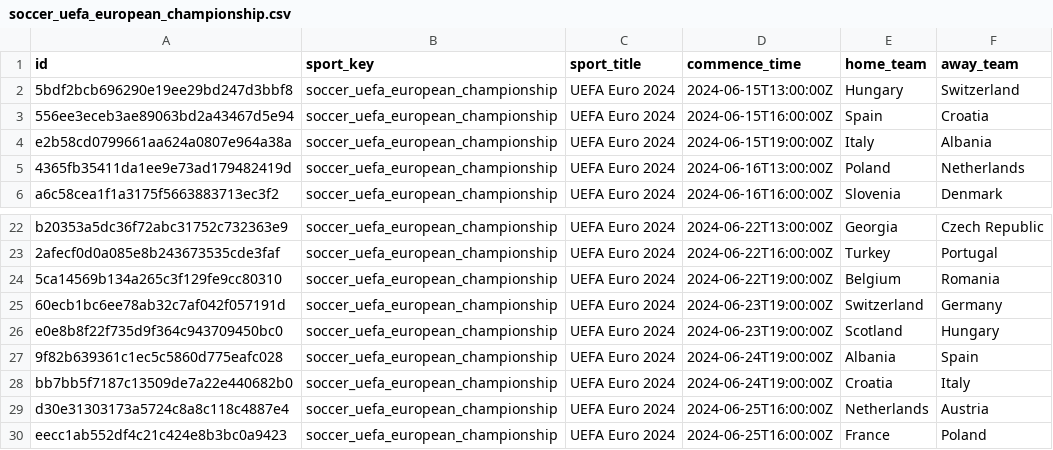
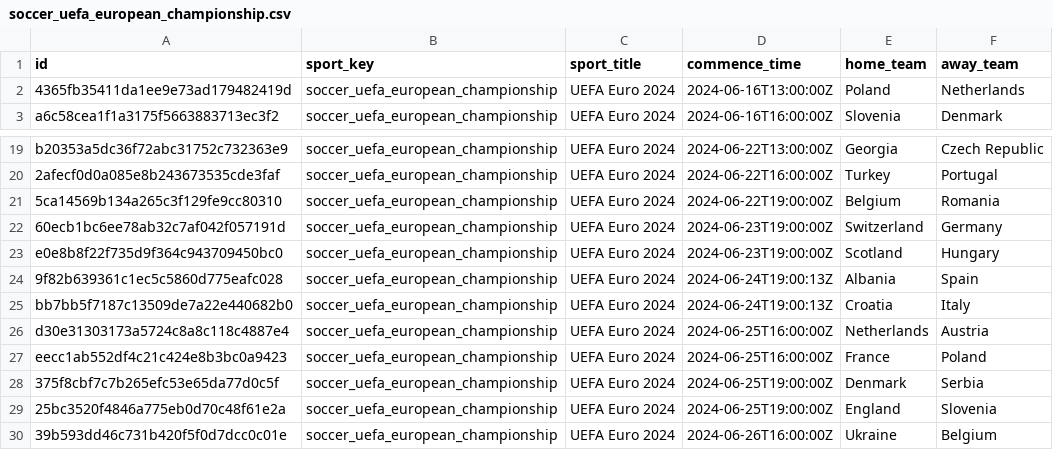
Before and after one commit to thomas-c-reid/Bookies-API, a CSV file: data/eventsForSport/soccer_uefa_european_championship.csv, drawn as a sheet; only a part is shown, gaps mark what is left out; the shorter side is filled out with more unchanged rows.

```diff
--- a/data/eventsForSport/soccer_uefa_european_championship.csv
+++ b/data/eventsForSport/soccer_uefa_european_championship.csv
@@ -1,5 +1,2 @@
 "id","sport_key","sport_title","commence_time","home_team","away_team"
-"5bdf2bcb696290e19ee29bd247d3bbf8","soccer_uefa_european_championship","UEFA Euro 2024","2024-06-15T13:00:00Z","Hungary","Switzerland"
-"556ee3eceb3ae89063bd2a43467d5e94","soccer_uefa_european_championship","UEFA Euro 2024","2024-06-15T16:00:00Z","Spain","Croatia"
-"e2b58cd0799661aa624a0807e964a38a","soccer_uefa_european_championship","UEFA Euro 2024","2024-06-15T19:00:00Z","Italy","Albania"
 "4365fb35411da1ee9e73ad179482419d","soccer_uefa_european_championship","UEFA Euro 2024","2024-06-16T13:00:00Z","Poland","Netherlands"
@@ -26,4 +23,4 @@
 "e0e8b8f22f735d9f364c943709450bc0","soccer_uefa_european_championship","UEFA Euro 2024","2024-06-23T19:00:00Z","Scotland","Hungary"
-"9f82b639361c1ec5c5860d775eafc028","soccer_uefa_european_championship","UEFA Euro 2024","2024-06-24T19:00:00Z","Albania","Spain"
-"bb7bb5f7187c13509de7a22e440682b0","soccer_uefa_european_championship","UEFA Euro 2024","2024-06-24T19:00:00Z","Croatia","Italy"
+"9f82b639361c1ec5c5860d775eafc028","soccer_uefa_european_championship","UEFA Euro 2024","2024-06-24T19:00:13Z","Albania","Spain"
+"bb7bb5f7187c13509de7a22e440682b0","soccer_uefa_european_championship","UEFA Euro 2024","2024-06-24T19:00:13Z","Croatia","Italy"
 "d30e31303173a5724c8a8c118c4887e4","soccer_uefa_european_championship","UEFA Euro 2024","2024-06-25T16:00:00Z","Netherlands","Austria"
```
Also changed, not shown: data/sports.csv, 7 other files.
